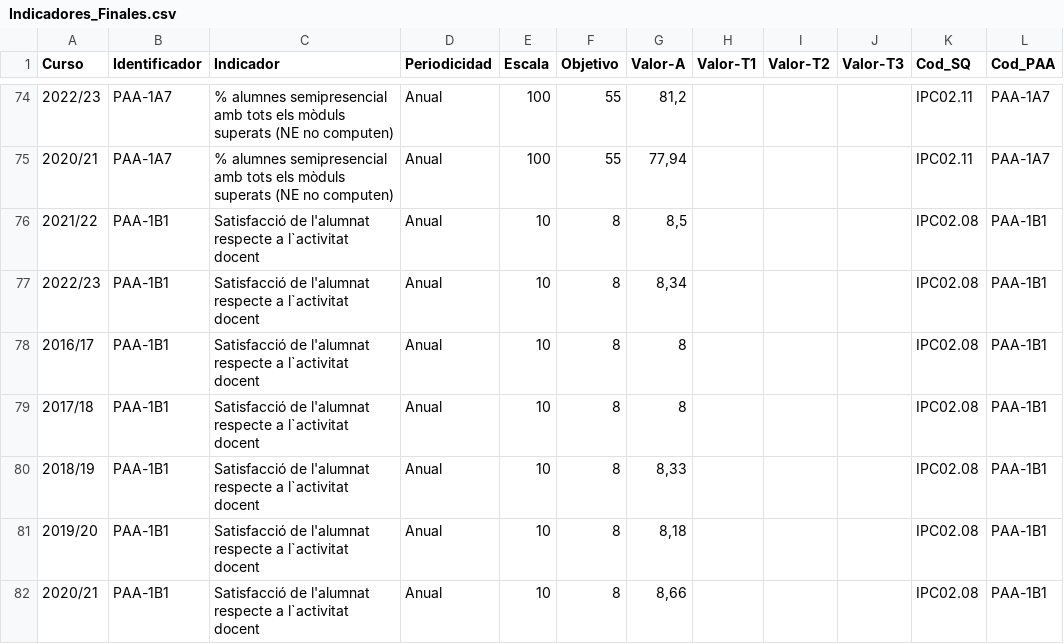
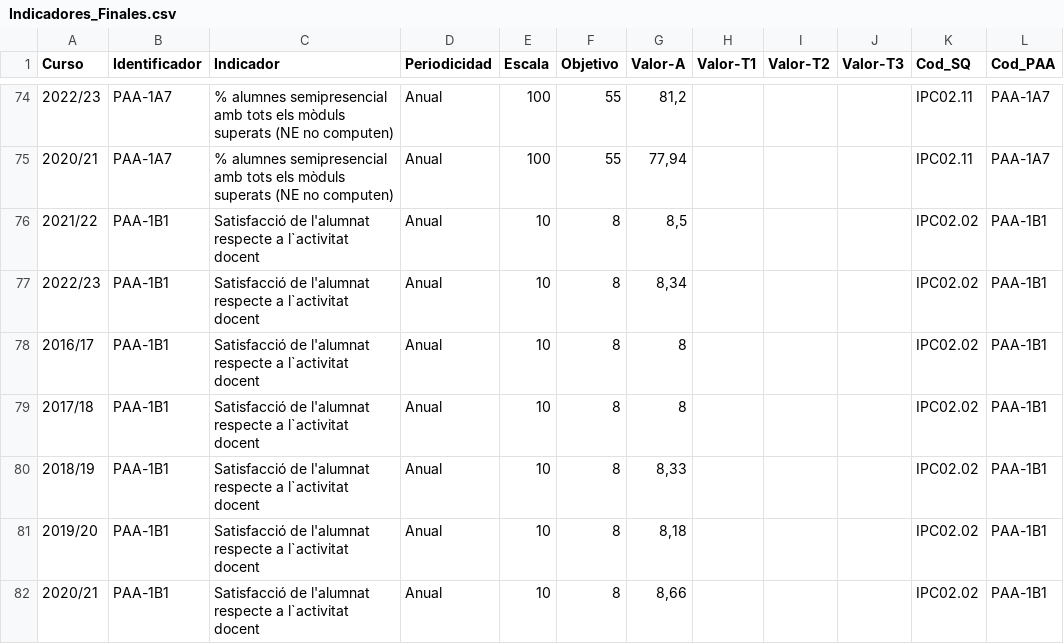
Before and after one commit to TehWeifu/IABD, a CSV file: BigDataAplicado/Project-School/Resources/Indicadores_Finales.csv, drawn as a sheet; only a part is shown, gaps mark what is left out; the diff covers the shown part only.

Commit message:
Pia Exercises unit 07 BDA Schol project KPIs

```diff
--- a/BigDataAplicado/Project-School/Resources/Indicadores_Finales.csv
+++ b/BigDataAplicado/Project-School/Resources/Indicadores_Finales.csv
@@ -75,8 +75,8 @@ Curso,Identificador,Indicador,Periodicidad,Escala,Objetivo,Valor-A,Valor-T1,Valo
 2020/21,PAA-1A7   ,% alumnes semipresencial amb tots els mòduls superats (NE no computen)                                               ,Anual     ,100,55,"77,94",,,,IPC02.11  ,PAA-1A7
-2021/22,PAA-1B1   ,Satisfacció de l'alumnat respecte a l`activitat docent                                                               ,Anual     ,10,8,"8,5  ",,,,IPC02.08  ,PAA-1B1
-2022/23,PAA-1B1   ,Satisfacció de l'alumnat respecte a l`activitat docent                                                               ,Anual     ,10,8,"8,34 ",,,,IPC02.08  ,PAA-1B1
-2016/17,PAA-1B1   ,Satisfacció de l'alumnat respecte a l`activitat docent                                                               ,Anual     ,10,8,8,,,,IPC02.08  ,PAA-1B1
-2017/18,PAA-1B1   ,Satisfacció de l'alumnat respecte a l`activitat docent                                                               ,Anual     ,10,8,8,,,,IPC02.08  ,PAA-1B1
-2018/19,PAA-1B1   ,Satisfacció de l'alumnat respecte a l`activitat docent                                                               ,Anual     ,10,8,"8,33 ",,,,IPC02.08  ,PAA-1B1
-2019/20,PAA-1B1   ,Satisfacció de l'alumnat respecte a l`activitat docent                                                               ,Anual     ,10,8,"8,18 ",,,,IPC02.08  ,PAA-1B1
-2020/21,PAA-1B1   ,Satisfacció de l'alumnat respecte a l`activitat docent                                                               ,Anual     ,10,8,"8,66 ",,,,IPC02.08  ,PAA-1B1
+2021/22,PAA-1B1   ,Satisfacció de l'alumnat respecte a l`activitat docent                                                               ,Anual     ,10,8,"8,5  ",,,,IPC02.02  ,PAA-1B1
+2022/23,PAA-1B1   ,Satisfacció de l'alumnat respecte a l`activitat docent                                                               ,Anual     ,10,8,"8,34 ",,,,IPC02.02  ,PAA-1B1
+2016/17,PAA-1B1   ,Satisfacció de l'alumnat respecte a l`activitat docent                                                               ,Anual     ,10,8,8,,,,IPC02.02  ,PAA-1B1
+2017/18,PAA-1B1   ,Satisfacció de l'alumnat respecte a l`activitat docent                                                               ,Anual     ,10,8,8,,,,IPC02.02  ,PAA-1B1
+2018/19,PAA-1B1   ,Satisfacció de l'alumnat respecte a l`activitat docent                                                               ,Anual     ,10,8,"8,33 ",,,,IPC02.02  ,PAA-1B1
+2019/20,PAA-1B1   ,Satisfacció de l'alumnat respecte a l`activitat docent                                                               ,Anual     ,10,8,"8,18 ",,,,IPC02.02  ,PAA-1B1
+2020/21,PAA-1B1   ,Satisfacció de l'alumnat respecte a l`activitat docent                                                               ,Anual     ,10,8,"8,66 ",,,,IPC02.02  ,PAA-1B1
```
Also changed, not shown: 15 edited cells elsewhere in this file, 4 other files.
